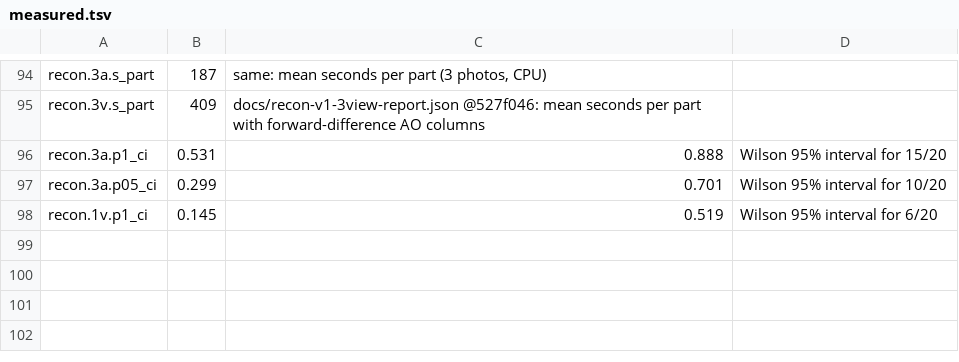
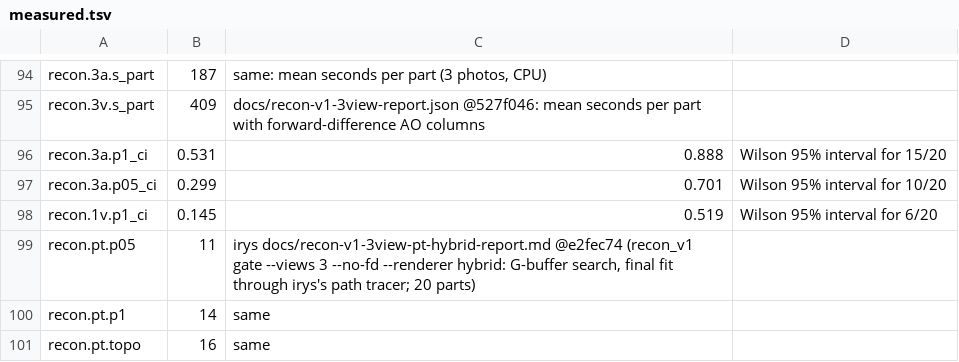
Before and after one commit to muni-works/muni, a TSV file: paper/irys/data/measured.tsv, drawn as a sheet; only a part is shown, gaps mark what is left out.

```diff
--- a/paper/irys/data/measured.tsv
+++ b/paper/irys/data/measured.tsv
@@ -98 +98,4 @@ recon.3a.p05_ci	0.299	0.701	Wilson 95% interval for 10/20
 recon.1v.p1_ci	0.145	0.519	Wilson 95% interval for 6/20
+recon.pt.p05	11	irys docs/recon-v1-3view-pt-hybrid-report.md @e2fec74 (recon_v1 gate --views 3 --no-fd --renderer hybrid: G-buffer search, final fit through irys's path tracer; 20 parts)
+recon.pt.p1	14	same
+recon.pt.topo	16	same
```
Also changed, not shown: 4 other files.
